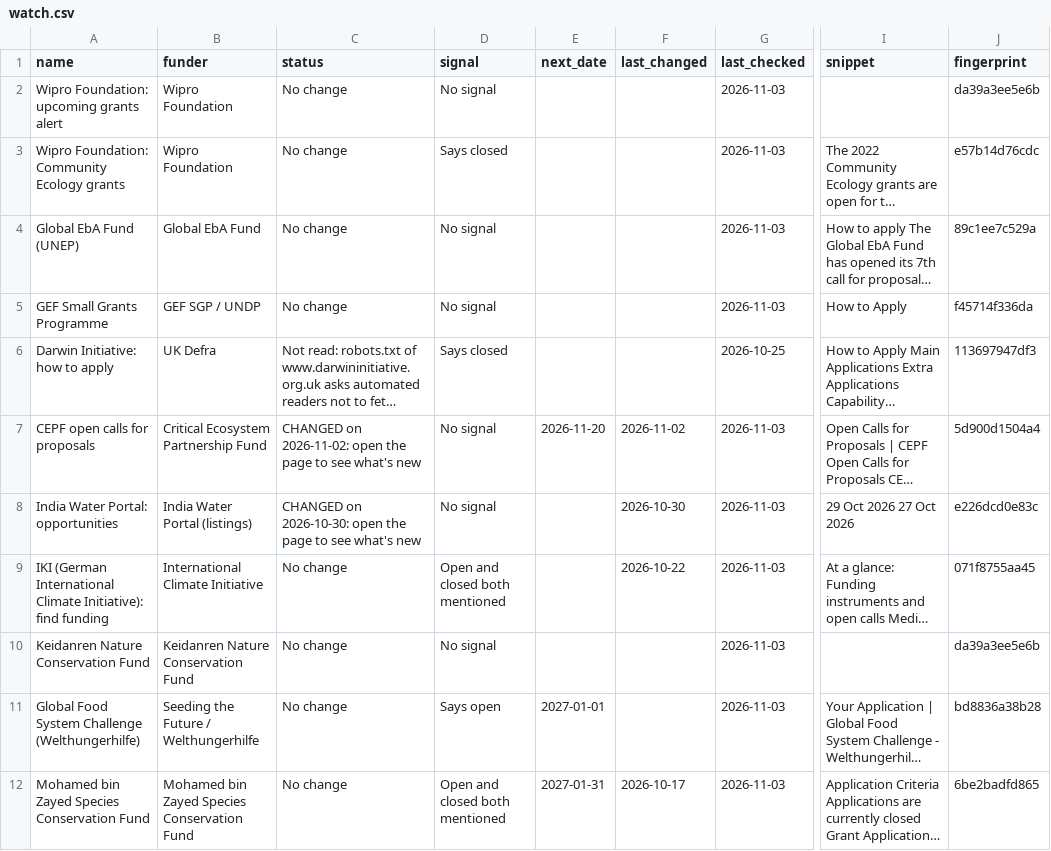
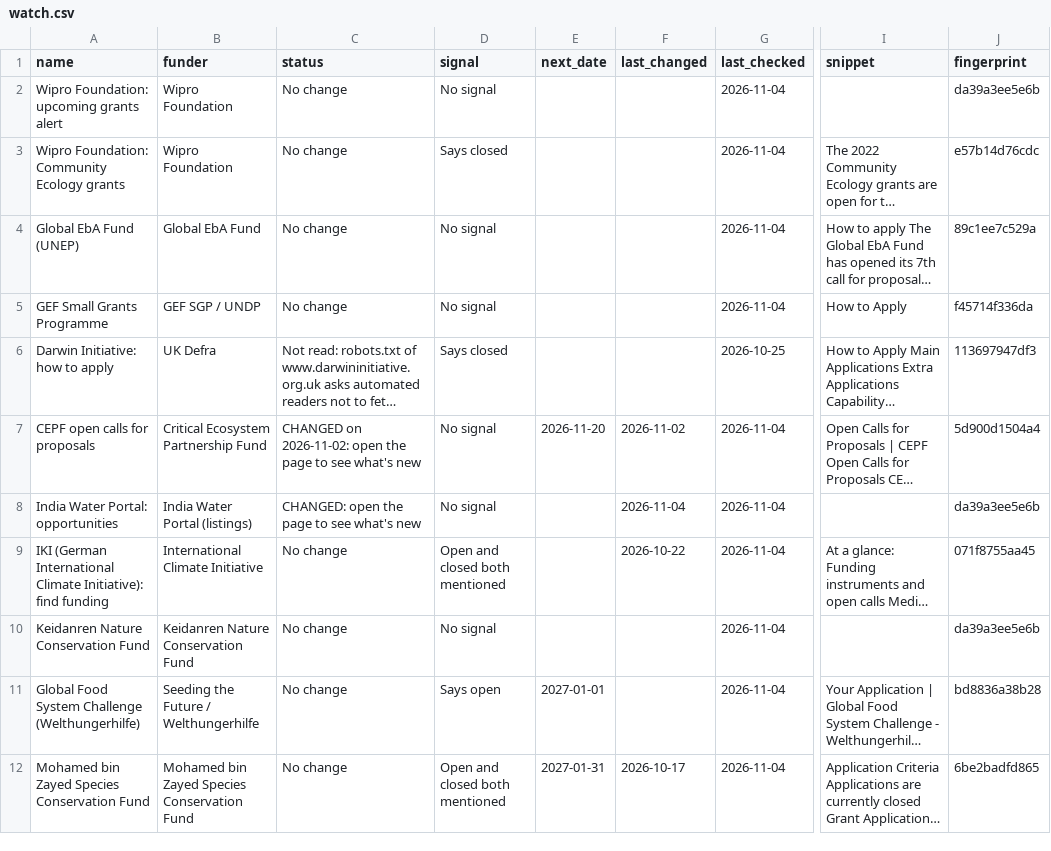
Before and after one commit to martinbuess/heartfulness-funding-tracker, a CSV file: data/watch.csv, drawn as a sheet; only a part is shown, gaps mark what is left out; long unchanged cells end in …; the diff names each change by its address in the sheet, - before the commit and + after, or states it on an @@ line.

```diff
--- a/data/watch.csv
+++ b/data/watch.csv
-G2:G5 (last_checked): 2026-11-03
+G2:G5 (last_checked): 2026-11-04
-G7:G12 (last_checked): 2026-11-03
+G7:G12 (last_checked): 2026-11-04
-C8 (status): CHANGED on 2026-10-30: open the…
+C8 (status): CHANGED: open the…
-F8 (last_changed): 2026-10-30
+F8 (last_changed): 2026-11-04
-I8 (snippet): 29 Oct 2026 27 Oct 2026
+I8 (snippet): (empty)
-J8 (fingerprint): e226dcd0e83c
+J8 (fingerprint): da39a3ee5e6b
```
Also changed, not shown: data/matches.csv, data/opportunities.csv, 4 other files.
